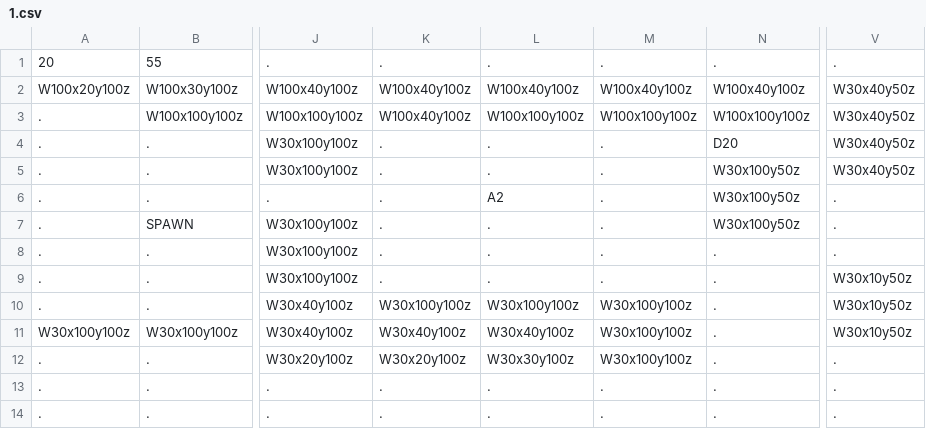
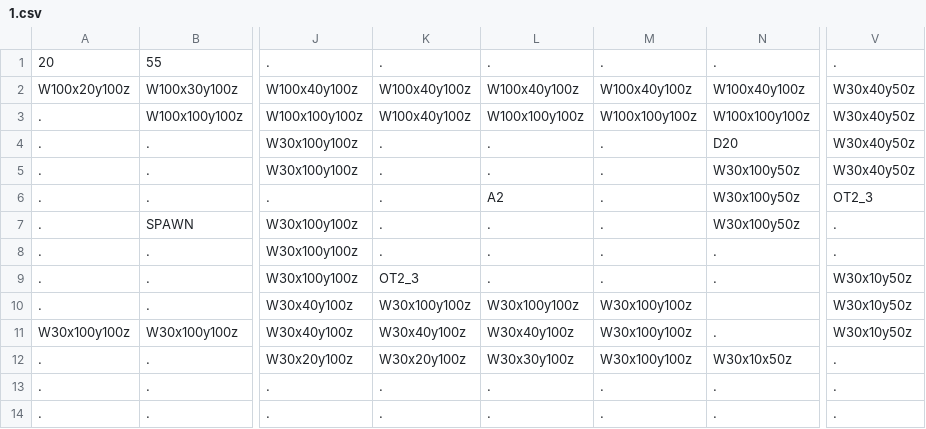
Before and after one commit to Auranapse/Studio-Project-3---Potato-Locomotive, a CSV file: Life/GameData/Maps/1.csv, drawn as a sheet; only a part is shown, gaps mark what is left out; the diff names each change by its address in the sheet, - before the commit and + after, or states it on an @@ line.

Commit message:
-Level 1 Updated With New Table/Scalple

```diff
--- a/Life/GameData/Maps/1.csv
+++ b/Life/GameData/Maps/1.csv
-V6: .
+V6: OT2_3
-K9: .
+K9: OT2_3
-N10: .
+N10: (empty)
-N12: .
+N12: W30x10x50z
```
Also changed, not shown: 1 other file.
